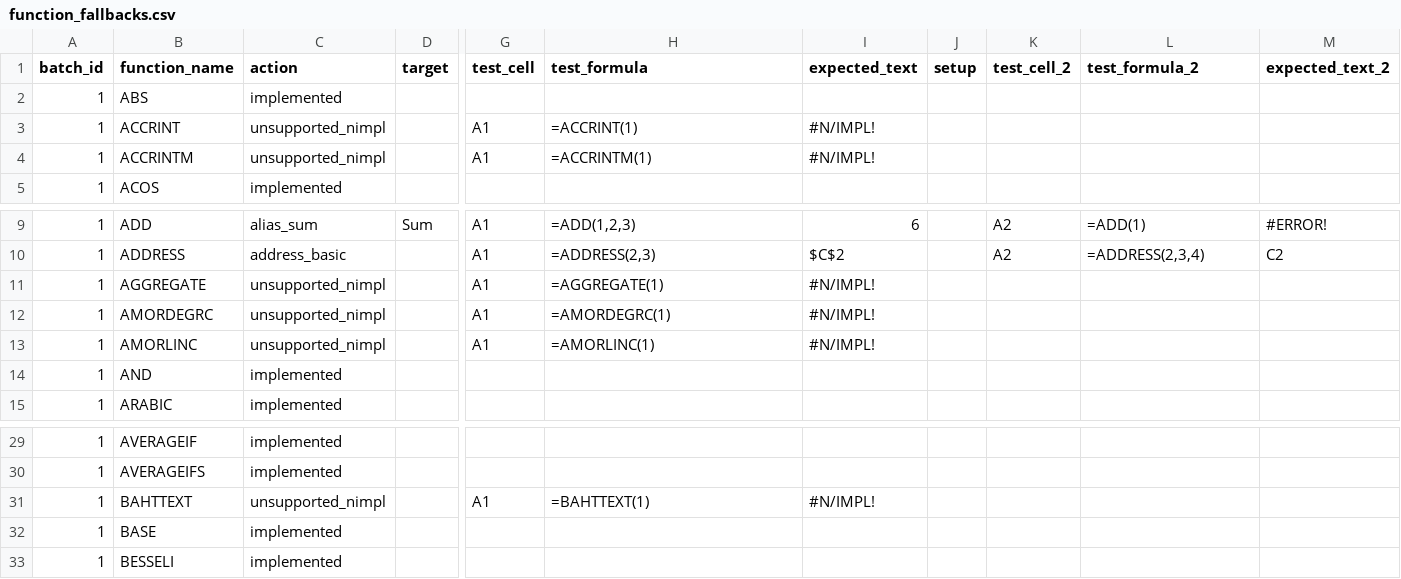
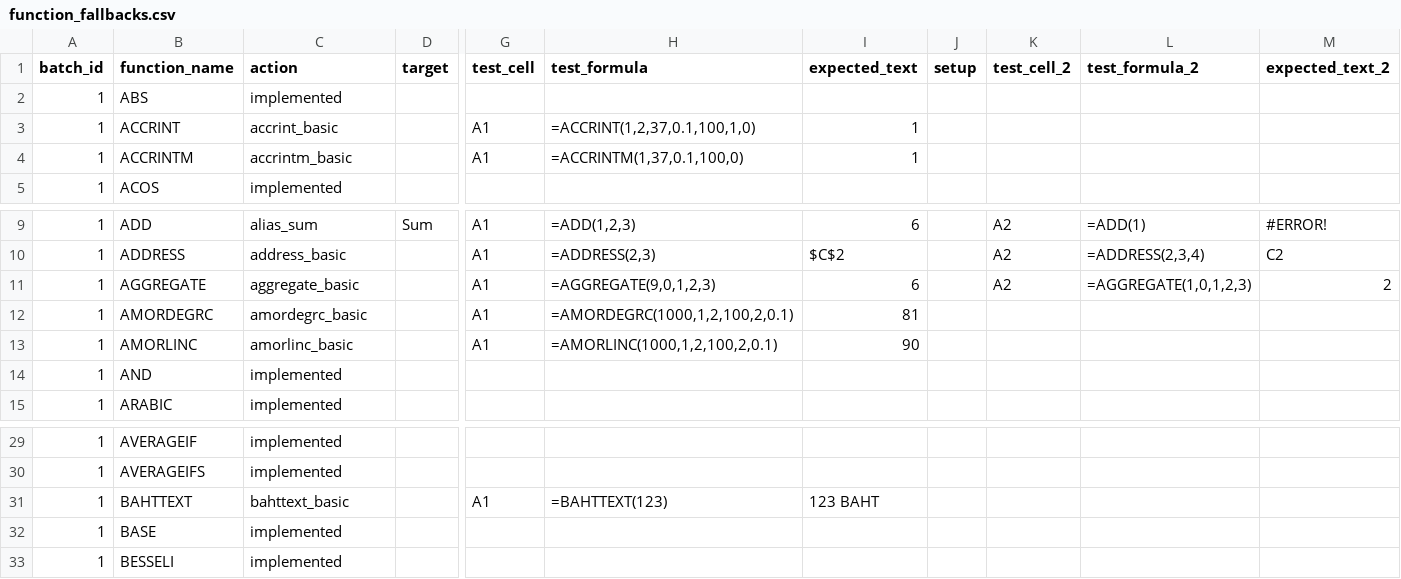
Before and after one commit to ThoroBid-AI/Dagger_IronCalc, a CSV file: specs/pipelines/function_fallbacks.csv, drawn as a sheet; only a part is shown, gaps mark what is left out; the diff names each change by its address in the sheet, - before the commit and + after, or states it on an @@ line.

```diff
--- a/specs/pipelines/function_fallbacks.csv
+++ b/specs/pipelines/function_fallbacks.csv
-C3 (action): unsupported_nimpl
+C3 (action): accrint_basic
-H3 (test_formula): =ACCRINT(1)
+H3 (test_formula): =ACCRINT(1,2,37,0.1,100,1,0)
-I3:I4 (expected_text): #N/IMPL!
+I3:I4 (expected_text): 1
-C4 (action): unsupported_nimpl
+C4 (action): accrintm_basic
-H4 (test_formula): =ACCRINTM(1)
+H4 (test_formula): =ACCRINTM(1,37,0.1,100,0)
-C11 (action): unsupported_nimpl
+C11 (action): aggregate_basic
-H11 (test_formula): =AGGREGATE(1)
+H11 (test_formula): =AGGREGATE(9,0,1,2,3)
-I11 (expected_text): #N/IMPL!
+I11 (expected_text): 6
-K11 (test_cell_2): (empty)
+K11 (test_cell_2): A2
-L11 (test_formula_2): (empty)
+L11 (test_formula_2): =AGGREGATE(1,0,1,2,3)
-M11 (expected_text_2): (empty)
+M11 (expected_text_2): 2
-C12 (action): unsupported_nimpl
+C12 (action): amordegrc_basic
-H12 (test_formula): =AMORDEGRC(1)
+H12 (test_formula): =AMORDEGRC(1000,1,2,100,2,0.1)
-I12 (expected_text): #N/IMPL!
+I12 (expected_text): 81
-C13 (action): unsupported_nimpl
+C13 (action): amorlinc_basic
-H13 (test_formula): =AMORLINC(1)
+H13 (test_formula): =AMORLINC(1000,1,2,100,2,0.1)
-I13 (expected_text): #N/IMPL!
+I13 (expected_text): 90
-C31 (action): unsupported_nimpl
+C31 (action): bahttext_basic
-H31 (test_formula): =BAHTTEXT(1)
+H31 (test_formula): =BAHTTEXT(123)
-I31 (expected_text): #N/IMPL!
+I31 (expected_text): 123 BAHT
```
Also changed, not shown: specs/reports/function_unsupported_nimpl.csv, 3 other files.
